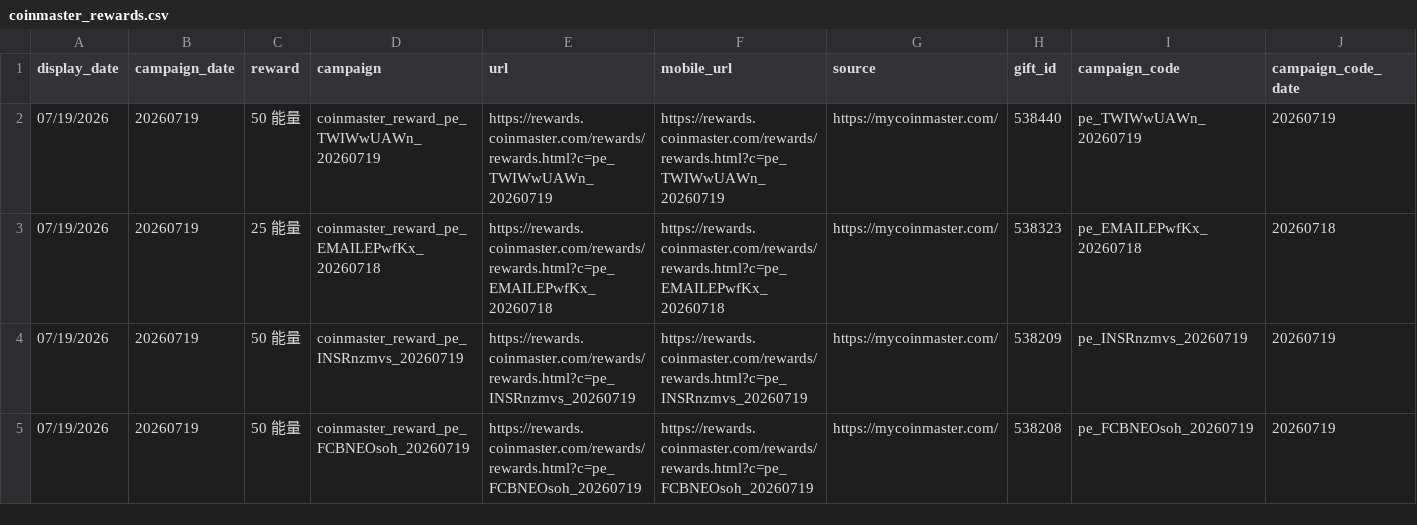
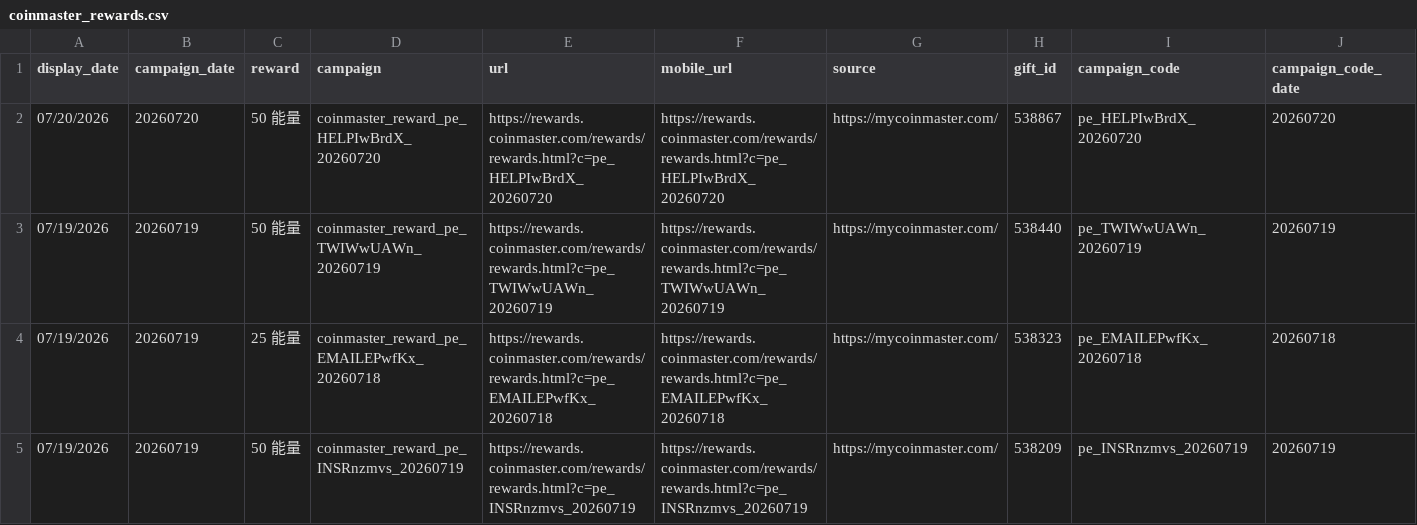
Before and after one commit to Der46/coin_fetch, a CSV file: output/coinmaster_rewards.csv, drawn as a sheet; only a part is shown; the shorter side is filled out with more unchanged rows; rows hold the shown columns only; the diff names each change by its address in the sheet, - before the commit and + after, or states it on an @@ line.

```diff
--- a/output/coinmaster_rewards.csv
+++ b/output/coinmaster_rewards.csv
+row 2: 07/20/2026 | 20260720 | 50 能量 | coinmaster_reward_pe_HELPIwBrdX_20260720 | https://rewards.coinmaster.com/rewards/rewards.html?c=pe_HELPIwBrdX_20260720 | https://rewards.coinmaster.com/rewards/rewards.html?c=pe_HELPIwBrdX_20260720 | https://mycoinmaster.com/ | 538867 | pe_HELPIwBrdX_20260720 | 20260720
```
Also changed, not shown: 4 other files.
